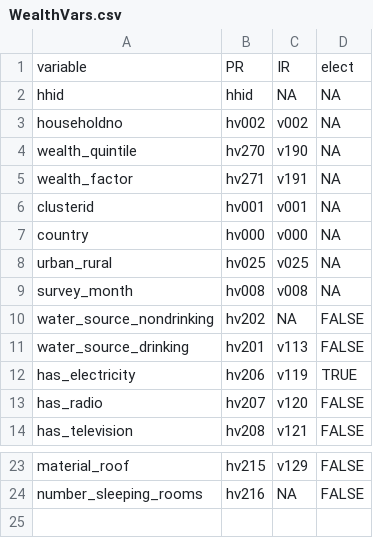
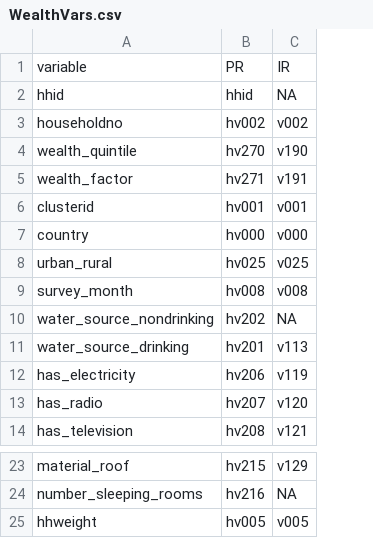
Before and after one commit to mcooper/DHSwealth, a CSV file: metadata/WealthVars.csv, drawn as a sheet; only a part is shown, gaps mark what is left out; removed rows and columns are numbered as before the commit, all else as after; the diff names each change by its address in the sheet, - before the commit and + after, or states it on an @@ line.

Commit message:
new complete data extraction for WDL

```diff
--- a/metadata/WealthVars.csv
+++ b/metadata/WealthVars.csv
-column D, rows 1-14: elect | NA | NA | NA | NA | NA | NA | NA | NA | FALSE | FALSE | TRUE | FALSE | FALSE; rows 23-24: FALSE | FALSE
+row 25: hhweight | hv005 | v005
```
Also changed, not shown: 3 other files.
